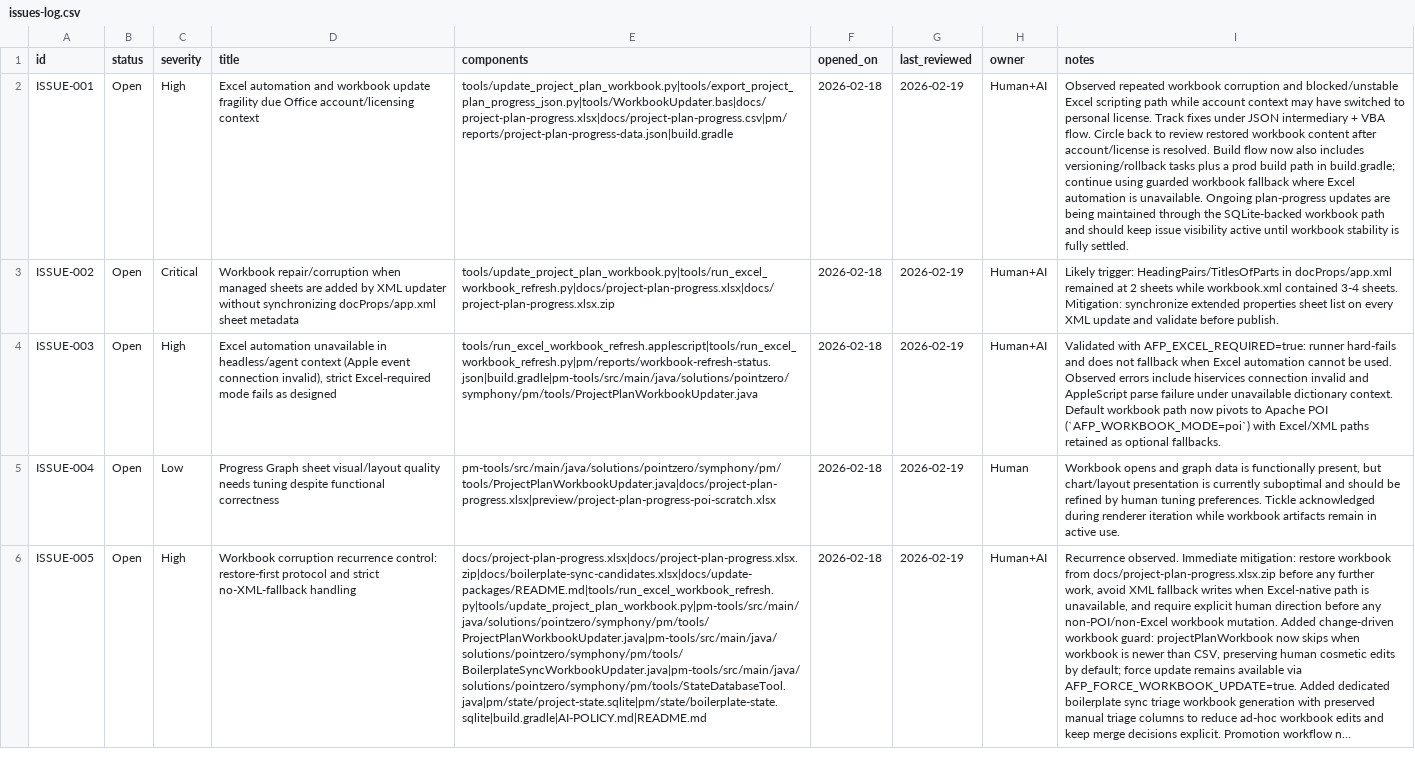
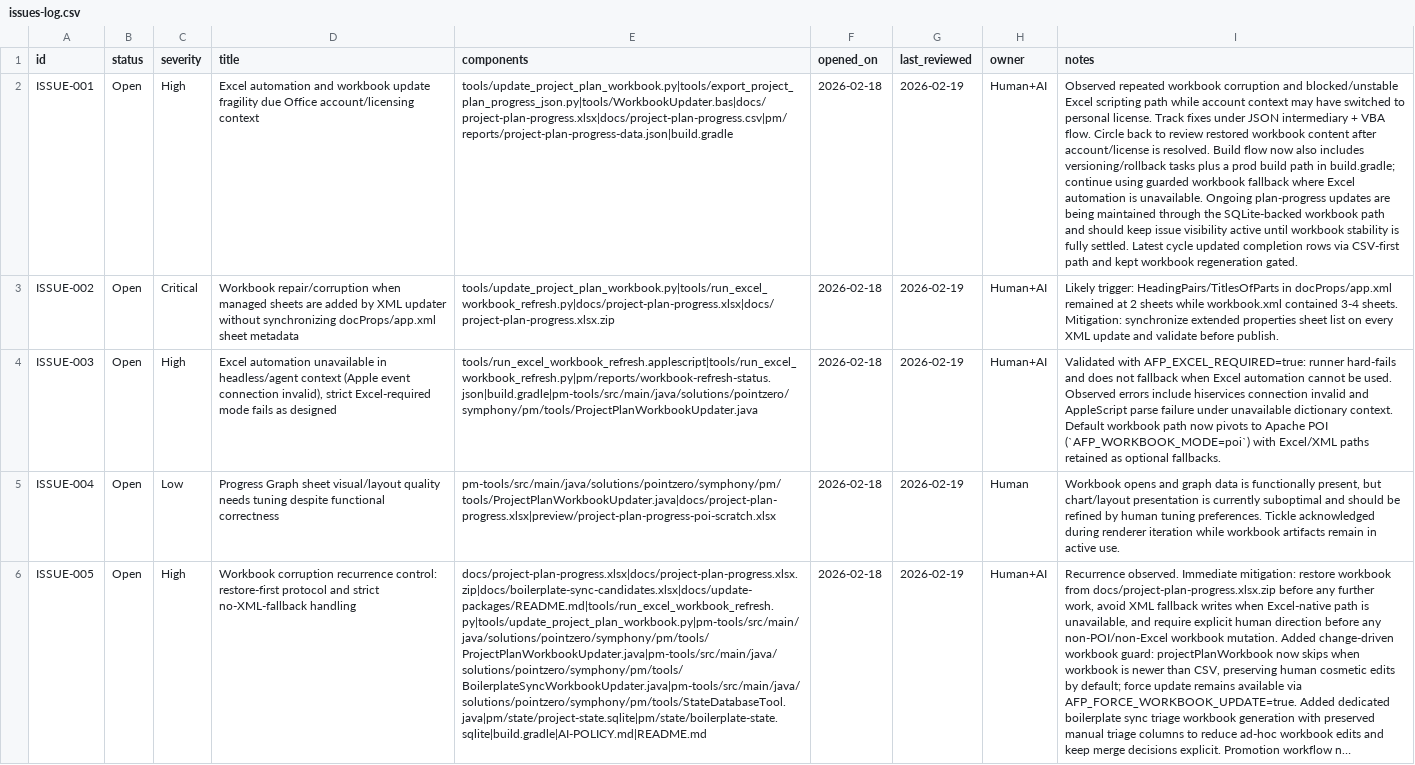
Before and after one commit to DWetherilt/afp-converter, a CSV file: docs/issues-log.csv, drawn as a sheet; only a part is shown; long unchanged cells end in …; the diff covers the shown part only; the diff names each change by its address in the sheet, - before the commit and + after, or states it on an @@ line.

```diff
--- a/docs/issues-log.csv
+++ b/docs/issues-log.csv
-I2 (notes): …fully settled.
+I2 (notes): …fully settled. Latest cycle updated completion rows via CSV-first path and kept workbook regeneration gated.
```
Also changed, not shown: 1 edited cell elsewhere in this file, docs/project-plan-progress.csv, 33 other files.
